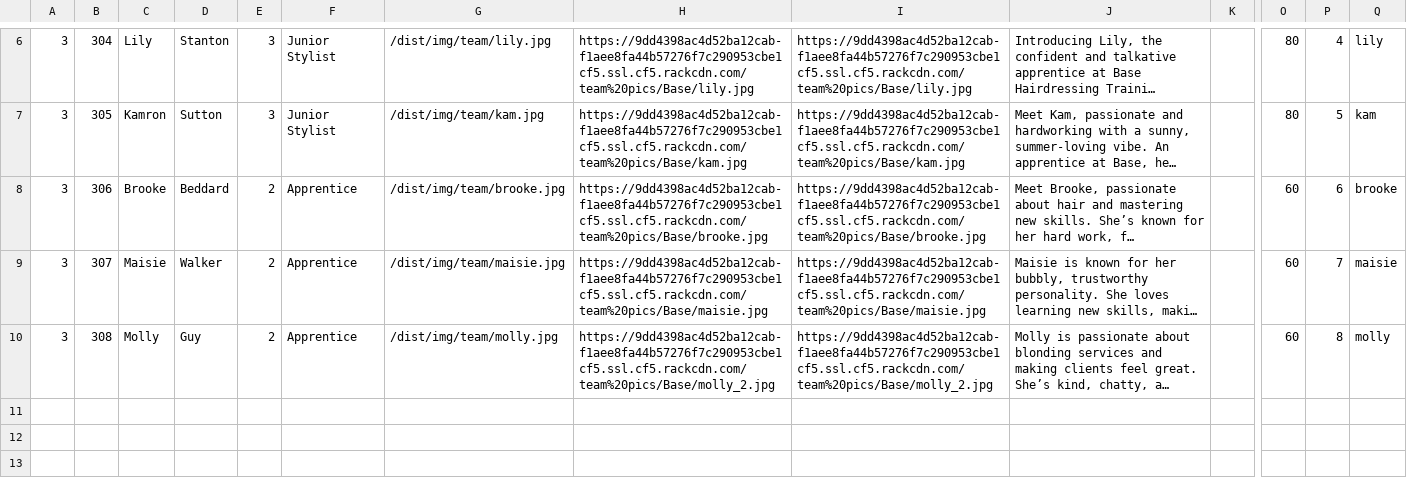
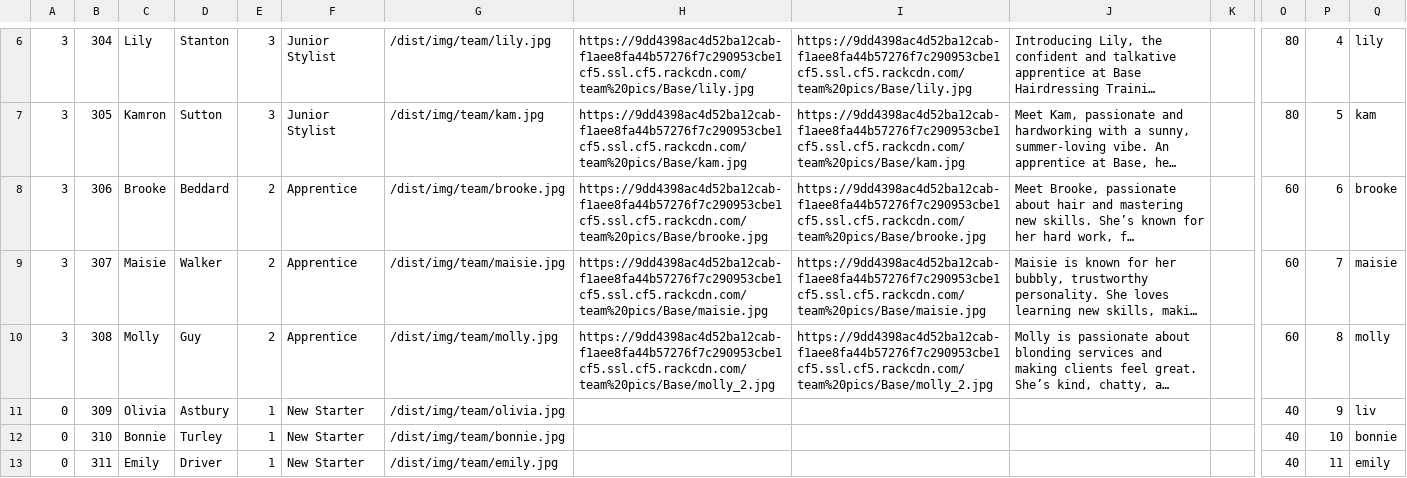
Before and after one commit to araquach/pk20, a CSV file: data/csv/team_members/Base-Base.csv, drawn as a sheet; only a part is shown, gaps mark what is left out; long unchanged cells end in …; rows hold the shown columns only; the diff names each change by its address in the sheet, - before the commit and + after, or states it on an @@ line.

```diff
--- a/data/csv/team_members/Base-Base.csv
+++ b/data/csv/team_members/Base-Base.csv
+row 11: 0 | 309 | Olivia | Astbury | 1 | New Starter | /dist/img/team/olivia.jpg |  |  |  |  | 40 | 9 | liv
+row 12: 0 | 310 | Bonnie | Turley | 1 | New Starter | /dist/img/team/bonnie.jpg |  |  |  |  | 40 | 10 | bonnie
+row 13: 0 | 311 | Emily | Driver | 1 | New Starter | /dist/img/team/emily.jpg |  |  |  |  | 40 | 11 | emily
```
Also changed, not shown: 12 other files.
